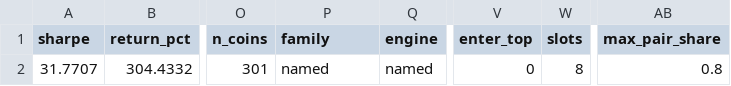
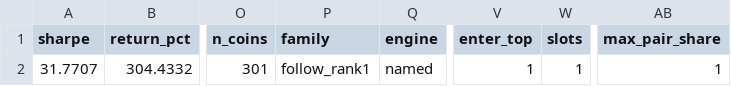
Before and after one commit to johnyi0x/hyperliquidtrader, a CSV file: rank_live.csv, drawn as a sheet; only a part is shown, gaps mark what is left out; the diff names each change by its address in the sheet, - before the commit and + after, or states it on an @@ line.

Commit message:
change to trading with meta follower as pairs selection

```diff
--- a/rank_live.csv
+++ b/rank_live.csv
-P2 (family): named
+P2 (family): follow_rank1
-V2 (enter_top): 0
+V2 (enter_top): 1
-W2 (slots): 8
+W2 (slots): 1
-AB2 (max_pair_share): 0.8
+AB2 (max_pair_share): 1
```
Also changed, not shown: 3 other files.
